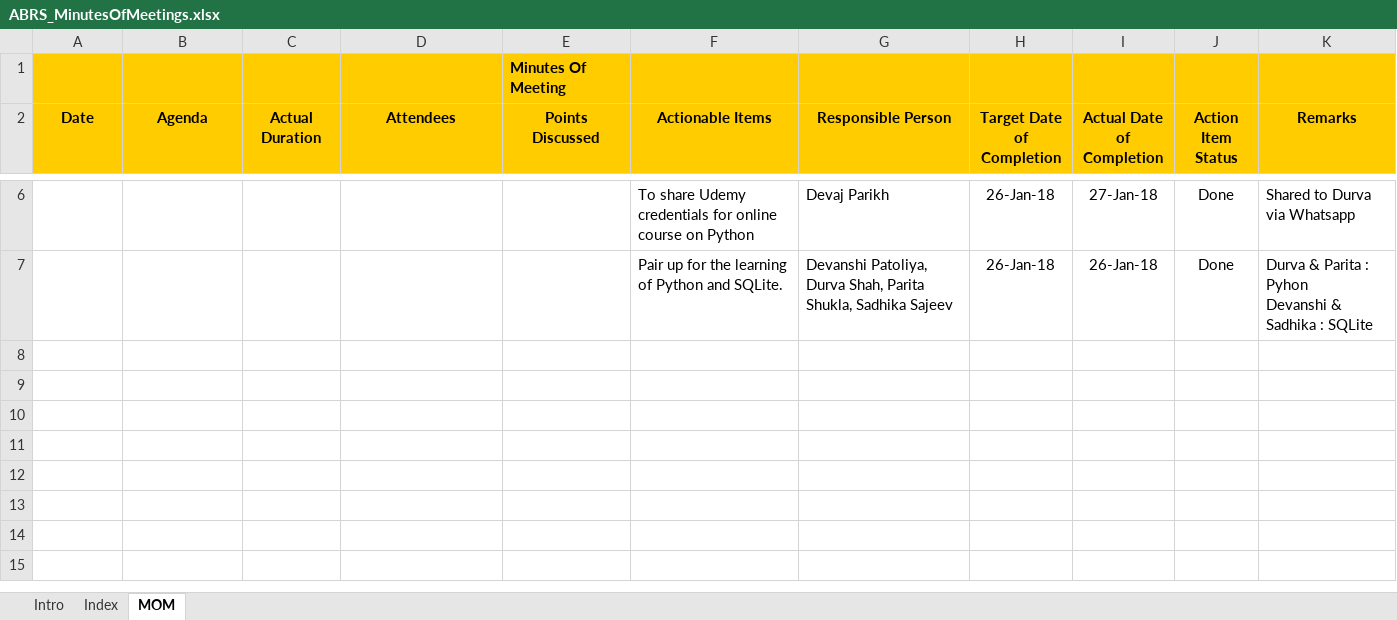
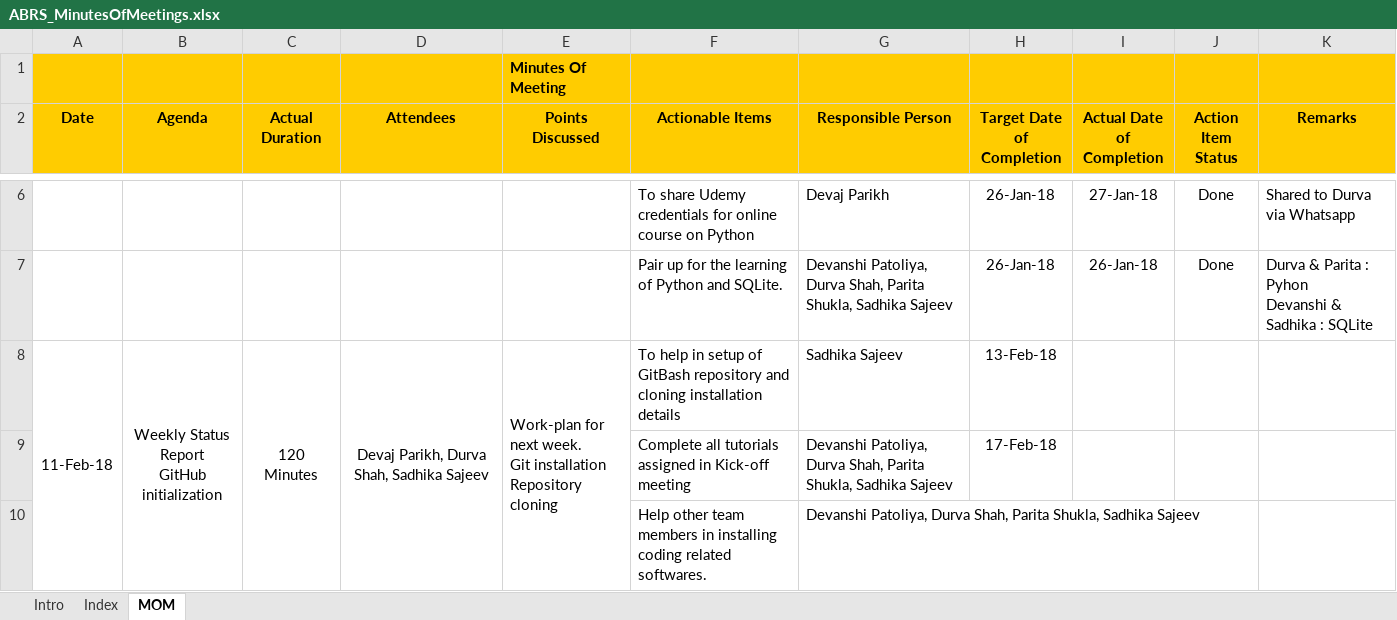
Before and after one commit to devaj-abrs/ABRS, an Excel workbook: 4. Project Monitoring & Control/Communication/Minutes of Meetings/ABRS_MinutesOfMeetings.xlsx, sheet MOM, drawn as a sheet; only a part is shown, gaps mark what is left out; values as stored, in another font and other column widths than the file's, no borders; ↵ is a line break in a cell; the diff names each change by its address in the sheet, - before the commit and + after, or states it on an @@ line.

Commit message:
Updated MoM for meeting on 11-02-2018

```diff
--- a/4. Project Monitoring & Control/Communication/Minutes of Meetings/ABRS_MinutesOfMeetings.xlsx (sheet MOM)
+++ b/4. Project Monitoring & Control/Communication/Minutes of Meetings/ABRS_MinutesOfMeetings.xlsx (sheet MOM)
+row 8: 11-Feb-18 | Weekly Status Report ↵ GitHub initialization | 120 Minutes | Devaj Parikh, Durva Shah, Sadhika Sajeev | Work-plan for next week. ↵ Git installation ↵ Repository cloning | To help in setup of GitBash repository and cloning installation details | Sadhika Sajeev | 13-Feb-18
+row 9:  |  |  |  |  | Complete all tutorials assigned in Kick-off meeting | Devanshi Patoliya, Durva Shah, Parita Shukla, Sadhika Sajeev | 17-Feb-18
+row 10:  |  |  |  |  | Help other team members in installing coding related softwares. | Devanshi Patoliya, Durva Shah, Parita Shukla, Sadhika Sajeev
```
